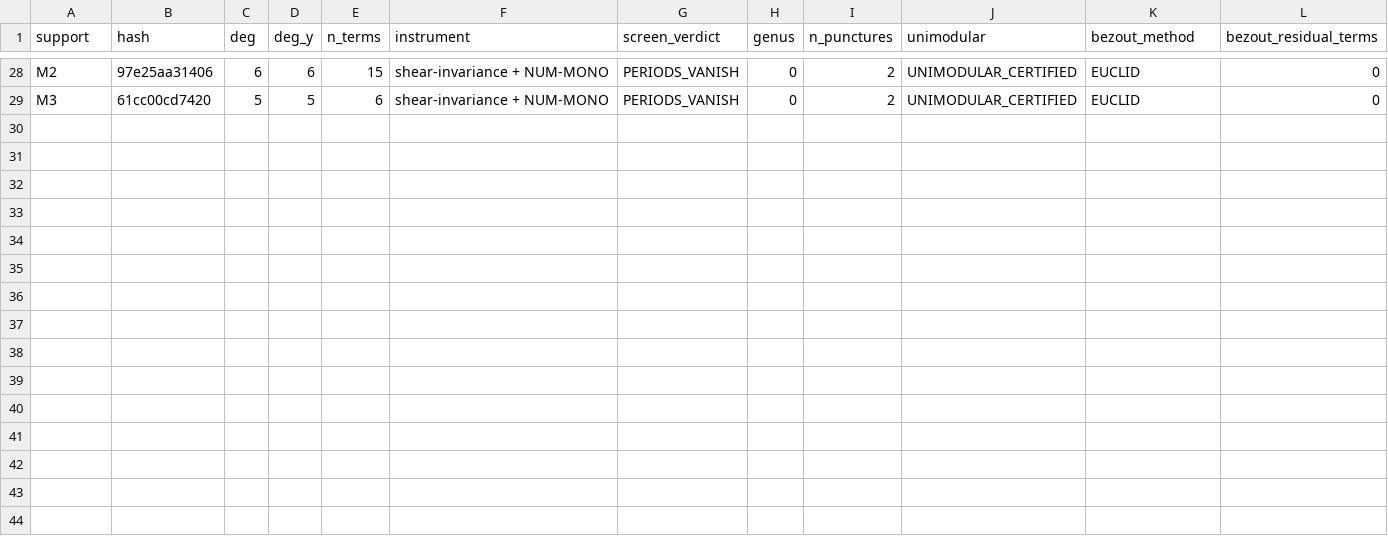
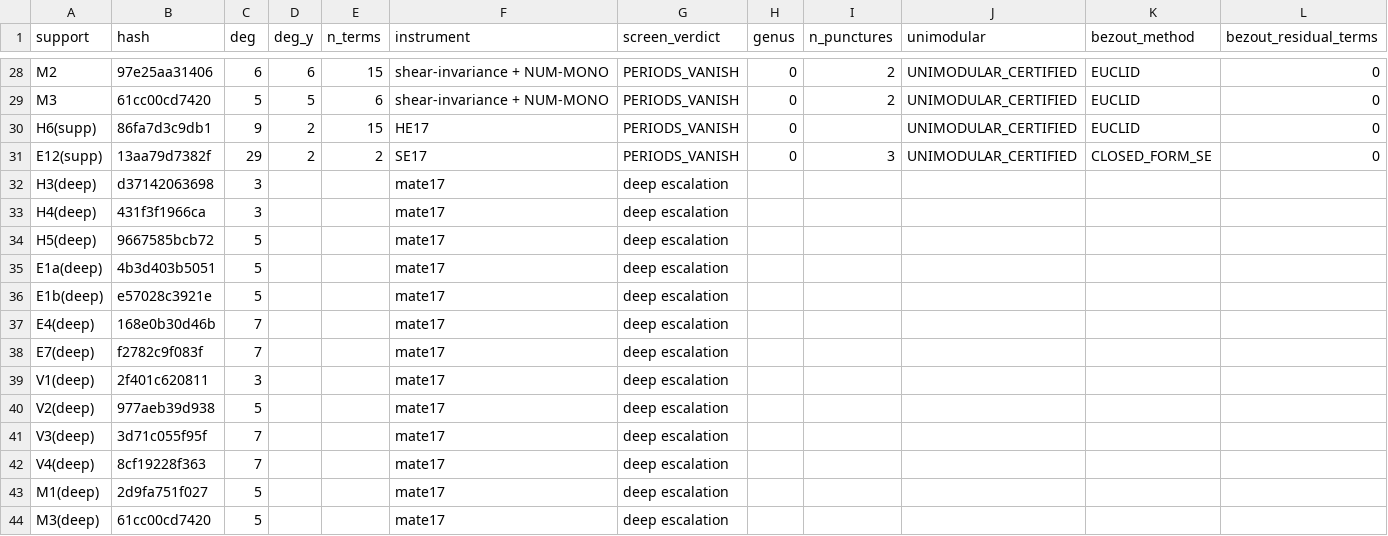
Before and after one commit to git-df-scott/jacobian_planar, a CSV file: night17/synthesis.csv, drawn as a sheet; only a part is shown, gaps mark what is left out; rows hold the shown columns only; the diff names each change by its address in the sheet, - before the commit and + after, or states it on an @@ line.

```diff
--- a/night17/synthesis.csv
+++ b/night17/synthesis.csv
+row 30: H6(supp) | 86fa7d3c9db1 | 9 | 2 | 15 | HE17 | PERIODS_VANISH | 0 |  | UNIMODULAR_CERTIFIED | EUCLID | 0
+row 31: E12(supp) | 13aa79d7382f | 29 | 2 | 2 | SE17 | PERIODS_VANISH | 0 | 3 | UNIMODULAR_CERTIFIED | CLOSED_FORM_SE | 0
+row 32: H3(deep) | d37142063698 | 3 |  |  | mate17 | deep escalation
+row 33: H4(deep) | 431f3f1966ca | 3 |  |  | mate17 | deep escalation
+row 34: H5(deep) | 9667585bcb72 | 5 |  |  | mate17 | deep escalation
+row 35: E1a(deep) | 4b3d403b5051 | 5 |  |  | mate17 | deep escalation
+row 36: E1b(deep) | e57028c3921e | 5 |  |  | mate17 | deep escalation
+row 37: E4(deep) | 168e0b30d46b | 7 |  |  | mate17 | deep escalation
+row 38: E7(deep) | f2782c9f083f | 7 |  |  | mate17 | deep escalation
+row 39: V1(deep) | 2f401c620811 | 3 |  |  | mate17 | deep escalation
+row 40: V2(deep) | 977aeb39d938 | 5 |  |  | mate17 | deep escalation
+row 41: V3(deep) | 3d71c055f95f | 7 |  |  | mate17 | deep escalation
+row 42: V4(deep) | 8cf19228f363 | 7 |  |  | mate17 | deep escalation
+row 43: M1(deep) | 2d9fa751f027 | 5 |  |  | mate17 | deep escalation
+row 44: M3(deep) | 61cc00cd7420 | 5 |  |  | mate17 | deep escalation
```
Also changed, not shown: 3 other files.
